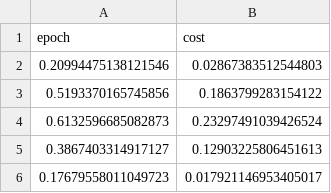
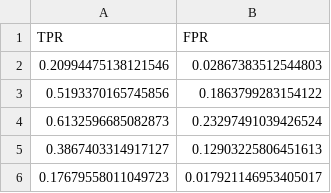
Before and after one commit to koalaGreener/Spambase-dataset-classification, a CSV file: output_csv_folder/BGD_ROC_Curve.csv (was bgd_ROC_curve.csv), drawn as a sheet; only a part is shown.

```diff
--- a/bgd_ROC_curve.csv
+++ b/output_csv_folder/BGD_ROC_Curve.csv
@@ -1,2 +1,2 @@
-"epoch","cost"
+"TPR","FPR"
 0.20994475138121546,0.02867383512544803
```
Also changed, not shown: 16 other files.
